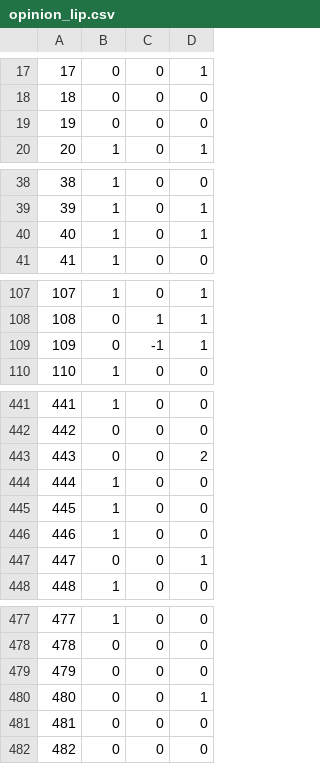
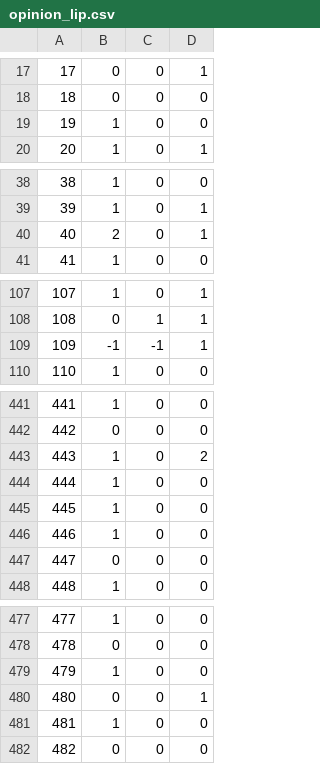
Before and after one commit to chodanun/Opinion-Mining-Cosmetics, a CSV file: data/opinion_lip.csv, drawn as a sheet; only a part is shown, gaps mark what is left out; the diff covers the shown part only.

```diff
--- a/data/opinion_lip.csv
+++ b/data/opinion_lip.csv
@@ -18,3 +18,3 @@
 18,0,0,0
-19,0,0,0
+19,1,0,0
 20,1,0,1
@@ -39,3 +39,3 @@
 39,1,0,1
-40,1,0,1
+40,2,0,1
 41,1,0,0
@@ -108,3 +108,3 @@
 108,0,1,1
-109,0,-1,1
+109,-1,-1,1
 110,1,0,0
@@ -442,3 +442,3 @@
 442,0,0,0
-443,0,0,2
+443,1,0,2
 444,1,0,0
@@ -446,3 +446,3 @@
 446,1,0,0
-447,0,0,1
+447,0,0,0
 448,1,0,0
@@ -478,5 +478,5 @@
 478,0,0,0
-479,0,0,0
+479,1,0,0
 480,0,0,1
-481,0,0,0
+481,1,0,0
 482,0,0,0
```
Also changed, not shown: 16 edited cells elsewhere in this file, 4 other files.
